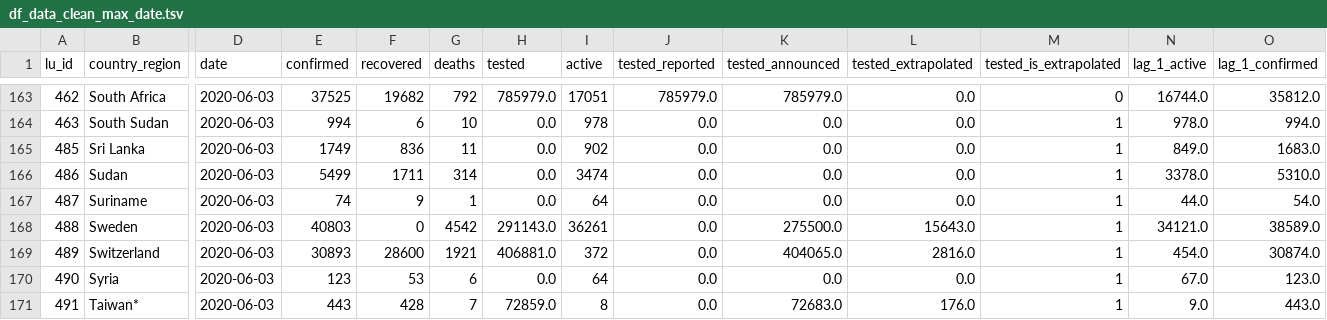
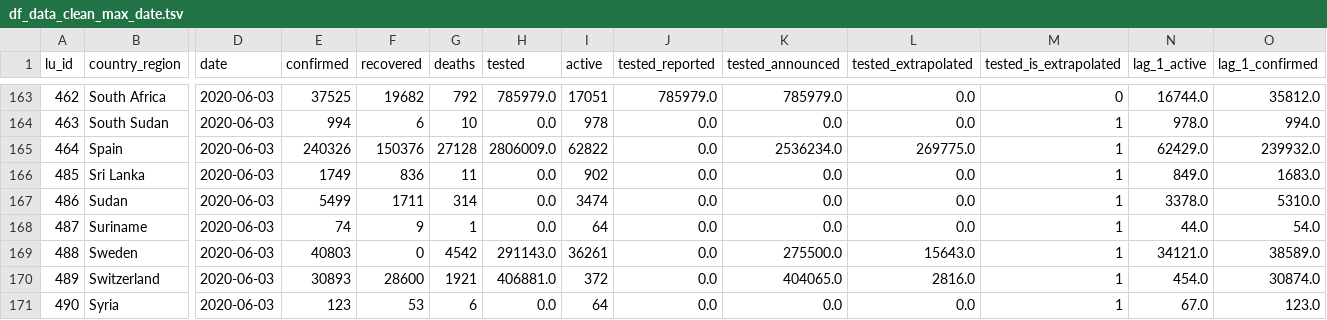
Before and after one commit to v4lue4dded/covid-19, a TSV file: df_data_clean_max_date.tsv, drawn as a sheet; only a part is shown, gaps mark what is left out; the shorter side is filled out with more unchanged rows; rows hold the shown columns only; the diff names each change by its address in the sheet, - before the commit and + after, or states it on an @@ line.

Commit message:
date update: 2020-06-04 10:00:16

```diff
--- a/df_data_clean_max_date.tsv
+++ b/df_data_clean_max_date.tsv
+row 165: 464 | Spain | 2020-06-03 | 240326 | 150376 | 27128 | 2806009.0 | 62822 | 0.0 | 2536234.0 | 269775.0 | 1 | 62429.0 | 239932.0
```
Also changed, not shown: 1 other file.
